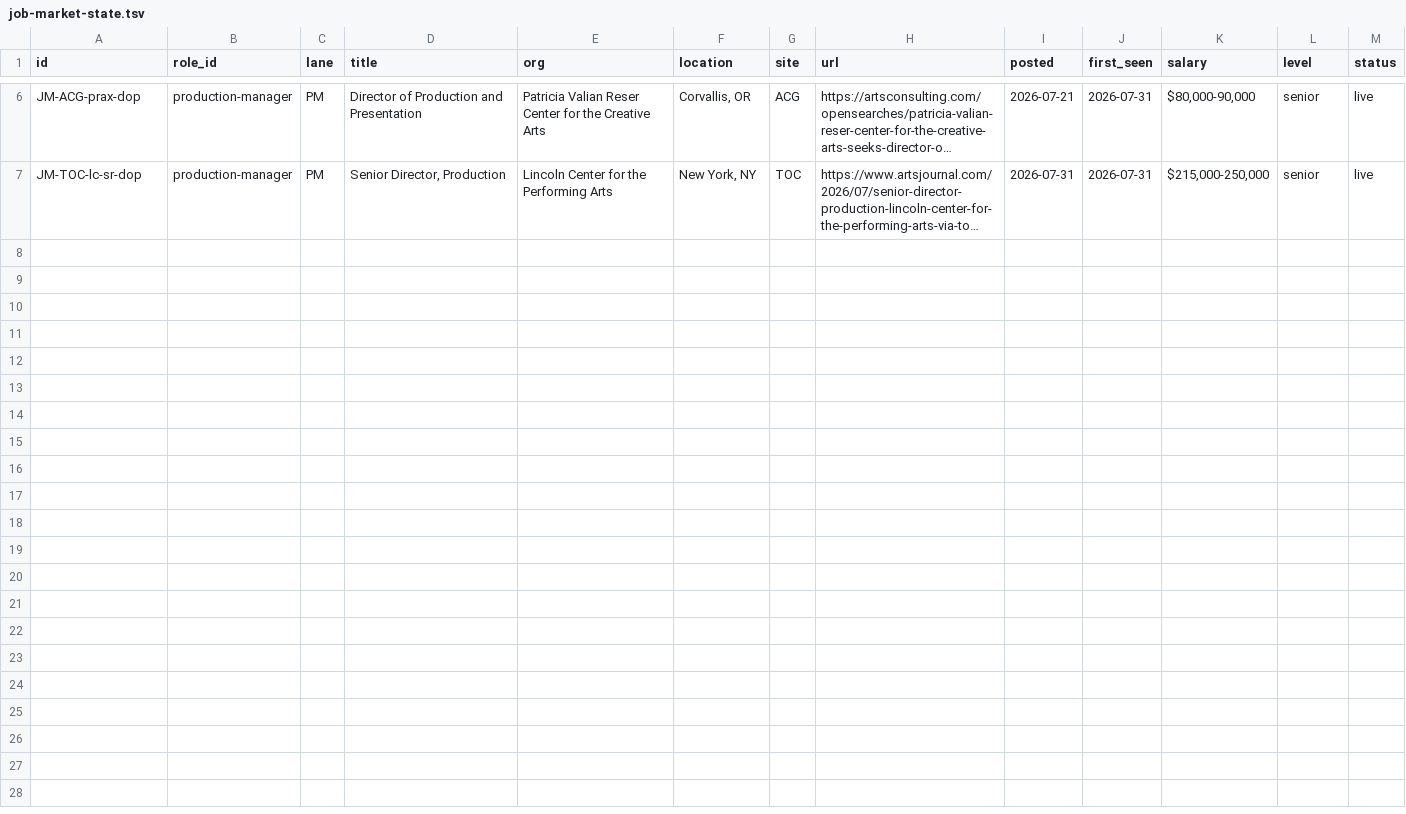
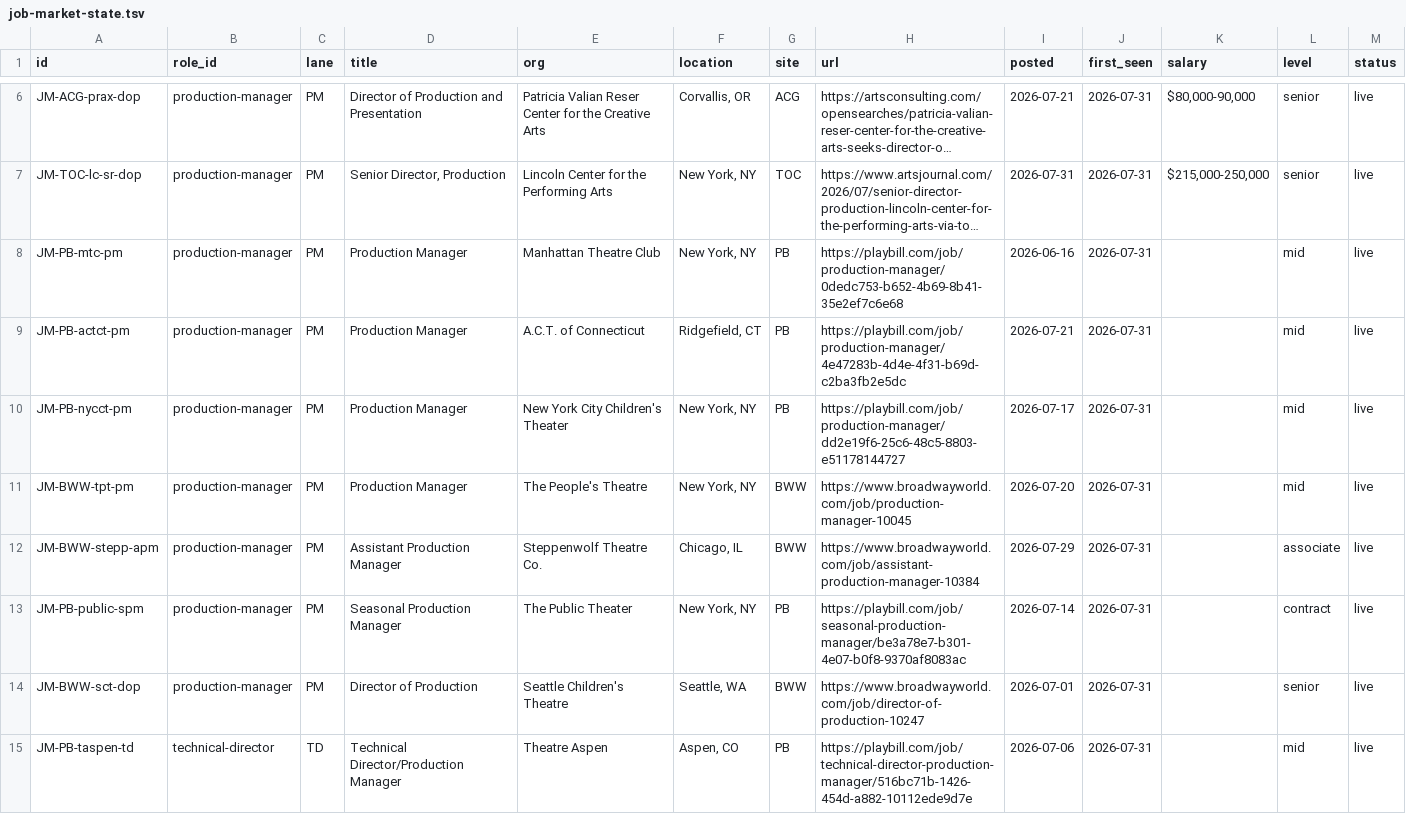
Before and after one commit to mawizorek/ClickUp_apps, a TSV file: routines/job-market-state.tsv, drawn as a sheet; only a part is shown, gaps mark what is left out; long unchanged cells end in …; the diff covers the shown part only; the diff names each change by its address in the sheet, - before the commit and + after, or states it on an @@ line.

Commit message:
data(job-market): 2026-07-31 15:34 ET — 21 live, +15

```diff
--- a/routines/job-market-state.tsv
+++ b/routines/job-market-state.tsv
+row 8: JM-PB-mtc-pm | production-manager | PM | Production Manager | Manhattan Theatre Club | New York, NY | PB | https://playbill.com/job/production-manager/0dedc753-b652-4b69-8b41-35e2ef7c6e68 | 2026-06-16 | 2026-07-31 |  | mid | live
+row 9: JM-PB-actct-pm | production-manager | PM | Production Manager | A.C.T. of Connecticut | Ridgefield, CT | PB | https://playbill.com/job/production-manager/4e47283b-4d4e-4f31-b69d-c2ba3fb2e5dc | 2026-07-21 | 2026-07-31 |  | mid | live
+row 10: JM-PB-nycct-pm | production-manager | PM | Production Manager | New York City Children's Theater | New York, NY | PB | https://playbill.com/job/production-manager/dd2e19f6-25c6-48c5-8803-e51178144727 | 2026-07-17 | 2026-07-31 |  | mid | live
+row 11: JM-BWW-tpt-pm | production-manager | PM | Production Manager | The People's Theatre | New York, NY | BWW | https://www.broadwayworld.com/job/production-manager-10045 | 2026-07-20 | 2026-07-31 |  | mid | live
+row 12: JM-BWW-stepp-apm | production-manager | PM | Assistant Production Manager | Steppenwolf Theatre Co. | Chicago, IL | BWW | https://www.broadwayworld.com/job/assistant-production-manager-10384 | 2026-07-29 | 2026-07-31 |  | associate | live
+row 13: JM-PB-public-spm | production-manager | PM | Seasonal Production Manager | The Public Theater | New York, NY | PB | https://playbill.com/job/seasonal-production-manager/be3a78e7-b301-4e07-b0f8-9370af8083ac | 2026-07-14 | 2026-07-31 |  | contract | live
+row 14: JM-BWW-sct-dop | production-manager | PM | Director of Production | Seattle Children's Theatre | Seattle, WA | BWW | https://www.broadwayworld.com/job/director-of-production-10247 | 2026-07-01 | 2026-07-31 |  | senior | live
+row 15: JM-PB-taspen-td | technical-director | TD | Technical Director/Production Manager | Theatre Aspen | Aspen, CO | PB | https://playbill.com/job/technical-director-production-manager/516bc71b-1426-454d-a882-10112ede9d7e | 2026-07-06 | 2026-07-31 |  | mid | live
```
Also changed, not shown: 7 added rows elsewhere in this file.
